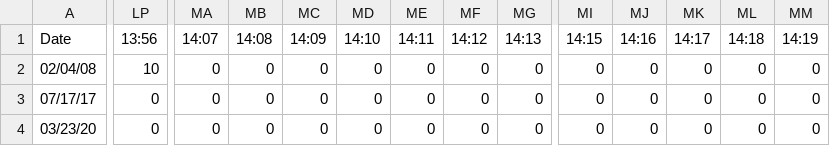
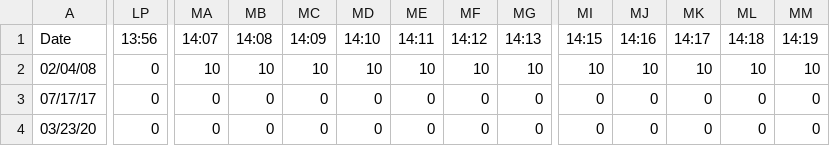
Before and after one commit to FerGusMosca/MissisipiCapital_DayTradyingPlatform, a CSV file: day_trader/files/output/SPY_shares_28-May-2020_18_49_24_575824.csv (was day_trader/files/output/SPY_26-May-2020_18_38_40_276850.csv), drawn as a sheet; only a part is shown, gaps mark what is left out; the diff covers the shown part only; the diff names each change by its address in the sheet, - before the commit and + after, or states it on an @@ line.

```diff
--- a/day_trader/files/output/SPY_26-May-2020_18_38_40_276850.csv
+++ b/day_trader/files/output/SPY_shares_28-May-2020_18_49_24_575824.csv
-LP2 (13:56): 10
+LP2 (13:56): 0
-MA2 (14:07): 0
+MA2 (14:07): 10
-MB2 (14:08): 0
+MB2 (14:08): 10
-MC2 (14:09): 0
+MC2 (14:09): 10
-MD2 (14:10): 0
+MD2 (14:10): 10
-ME2 (14:11): 0
+ME2 (14:11): 10
-MF2 (14:12): 0
+MF2 (14:12): 10
-MG2 (14:13): 0
+MG2 (14:13): 10
-MI2 (14:15): 0
+MI2 (14:15): 10
-MJ2 (14:16): 0
+MJ2 (14:16): 10
-MK2 (14:17): 0
+MK2 (14:17): 10
-ML2 (14:18): 0
+ML2 (14:18): 10
-MM2 (14:19): 0
+MM2 (14:19): 10
```
Also changed, not shown: 20 edited cells elsewhere in this file, 13 other files.
